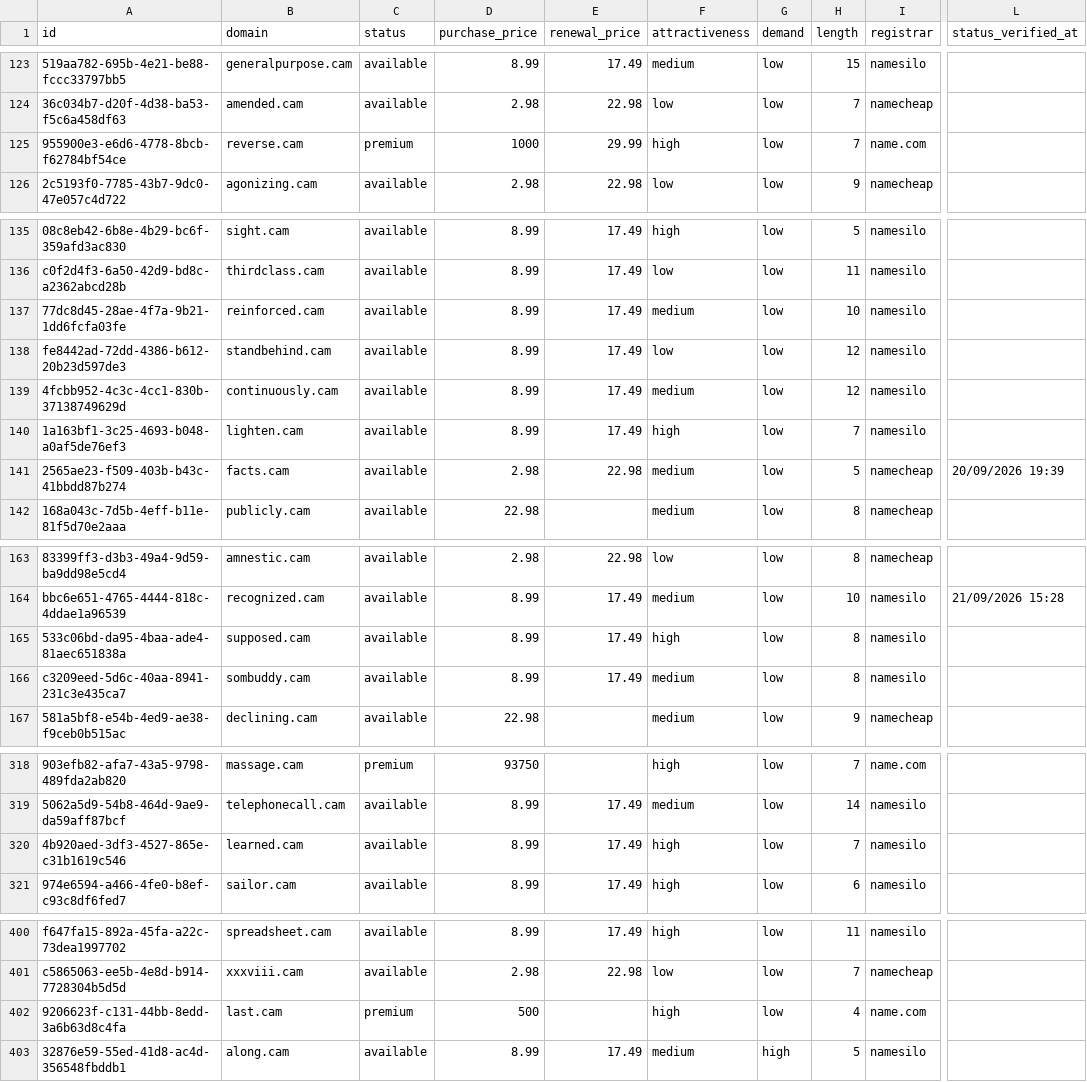
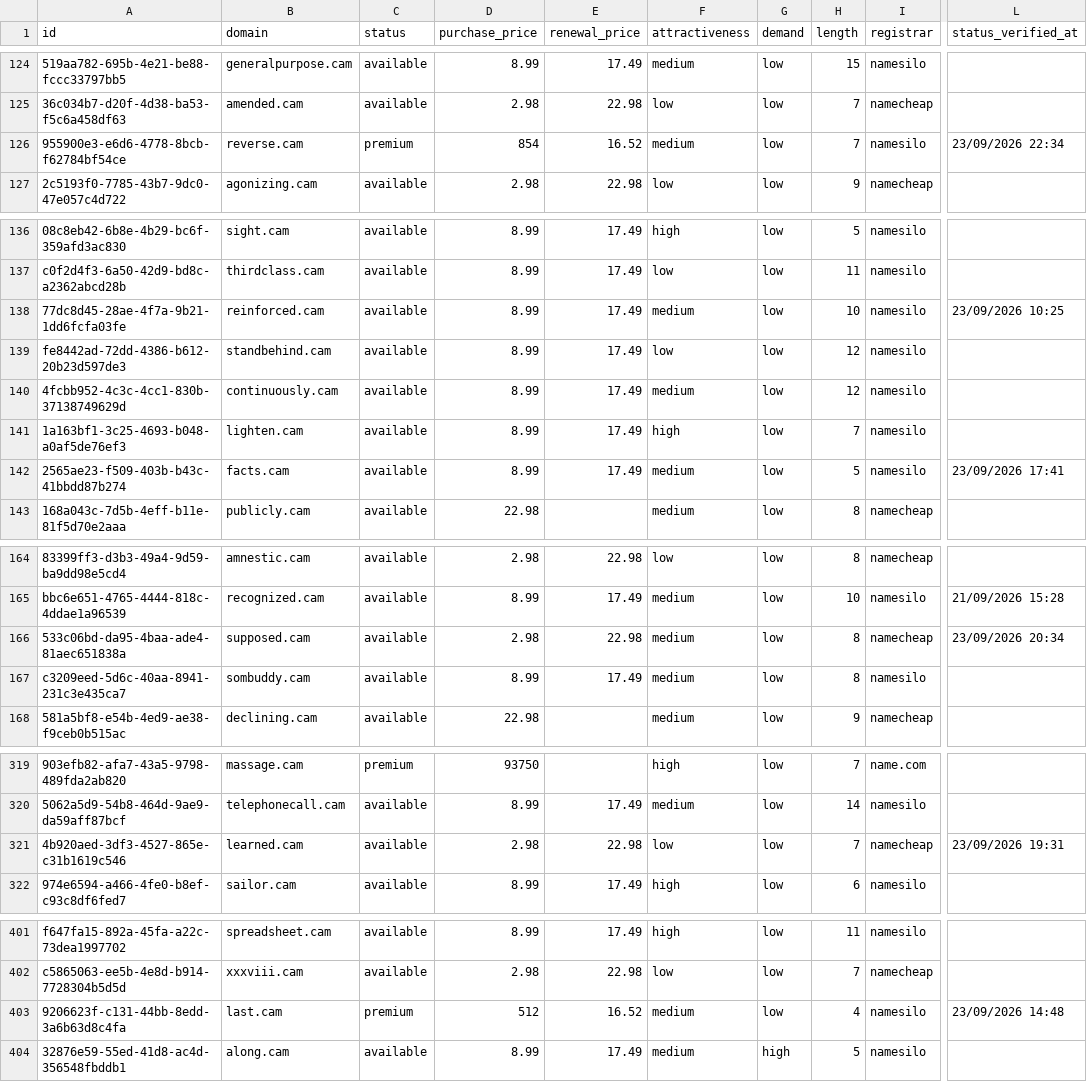
Before and after one commit to UniqueDomains/cam-oneword-domains, a CSV file: cam.csv, drawn as a sheet; only a part is shown, gaps mark what is left out; addresses are those after the commit; the diff covers the shown part only; the diff names each change by its address in the sheet, - before the commit and + after, or states it on an @@ line.

```diff
--- a/cam.csv
+++ b/cam.csv
-D126 (purchase_price): 1000
+D126 (purchase_price): 854
-E126 (renewal_price): 29.99
+E126 (renewal_price): 16.52
-F126 (attractiveness): high
+F126 (attractiveness): medium
-I126 (registrar): name.com
+I126 (registrar): namesilo
-L126 (status_verified_at): (empty)
+L126 (status_verified_at): 23/09/2026 22:34
-L138 (status_verified_at): (empty)
+L138 (status_verified_at): 23/09/2026 10:25
-D142 (purchase_price): 2.98
+D142 (purchase_price): 8.99
-E142 (renewal_price): 22.98
+E142 (renewal_price): 17.49
-I142 (registrar): namecheap
+I142 (registrar): namesilo
-L142 (status_verified_at): 20/09/2026 19:39
+L142 (status_verified_at): 23/09/2026 17:41
-D166 (purchase_price): 8.99
+D166 (purchase_price): 2.98
-E166 (renewal_price): 17.49
+E166 (renewal_price): 22.98
-F166 (attractiveness): high
+F166 (attractiveness): medium
-I166 (registrar): namesilo
+I166 (registrar): namecheap
-L166 (status_verified_at): (empty)
+L166 (status_verified_at): 23/09/2026 20:34
-D321 (purchase_price): 8.99
+D321 (purchase_price): 2.98
-E321 (renewal_price): 17.49
+E321 (renewal_price): 22.98
-F321 (attractiveness): high
+F321 (attractiveness): low
-I321 (registrar): namesilo
+I321 (registrar): namecheap
-L321 (status_verified_at): (empty)
+L321 (status_verified_at): 23/09/2026 19:31
-D403 (purchase_price): 500
+D403 (purchase_price): 512
-E403 (renewal_price): (empty)
+E403 (renewal_price): 16.52
-F403 (attractiveness): high
+F403 (attractiveness): medium
-I403 (registrar): name.com
+I403 (registrar): namesilo
-L403 (status_verified_at): (empty)
+L403 (status_verified_at): 23/09/2026 14:48
```
Also changed, not shown: 2 added rows, 2 removed rows and 98 edited cells elsewhere in this file, 4 other files.
